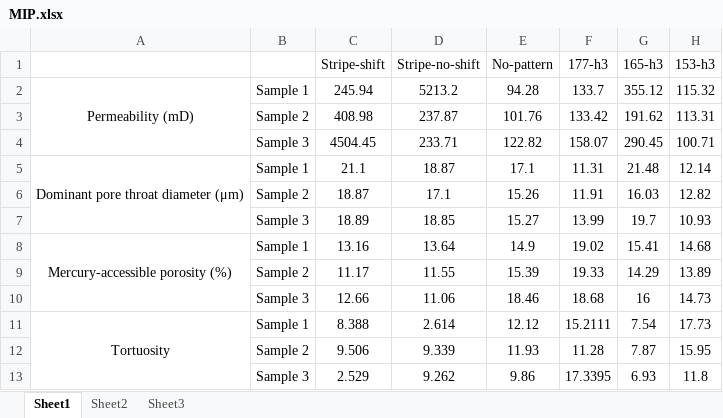
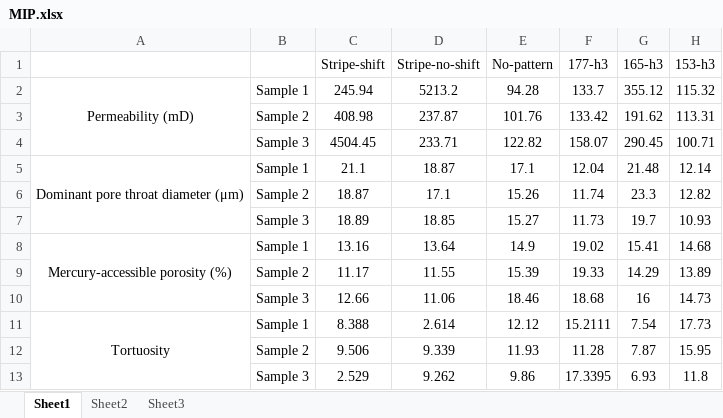
Before and after one commit to SYXsuda/Capillary-microporous-structure, an Excel workbook: MIP.xlsx, sheet Sheet1, drawn as a sheet; values as stored, in another font and other column widths than the file's, no borders; the diff names each change by its address in the sheet, - before the commit and + after, or states it on an @@ line.

Commit message:
Add files via upload
Update checked MIP data

```diff
--- a/MIP.xlsx (sheet Sheet1)
+++ b/MIP.xlsx (sheet Sheet1)
-F5 (177-h3): 11.31
+F5 (177-h3): 12.04
-F6 (177-h3): 11.91
+F6 (177-h3): 11.74
-G6 (165-h3): 16.03
+G6 (165-h3): 23.3
-F7 (177-h3): 13.99
+F7 (177-h3): 11.73
```
